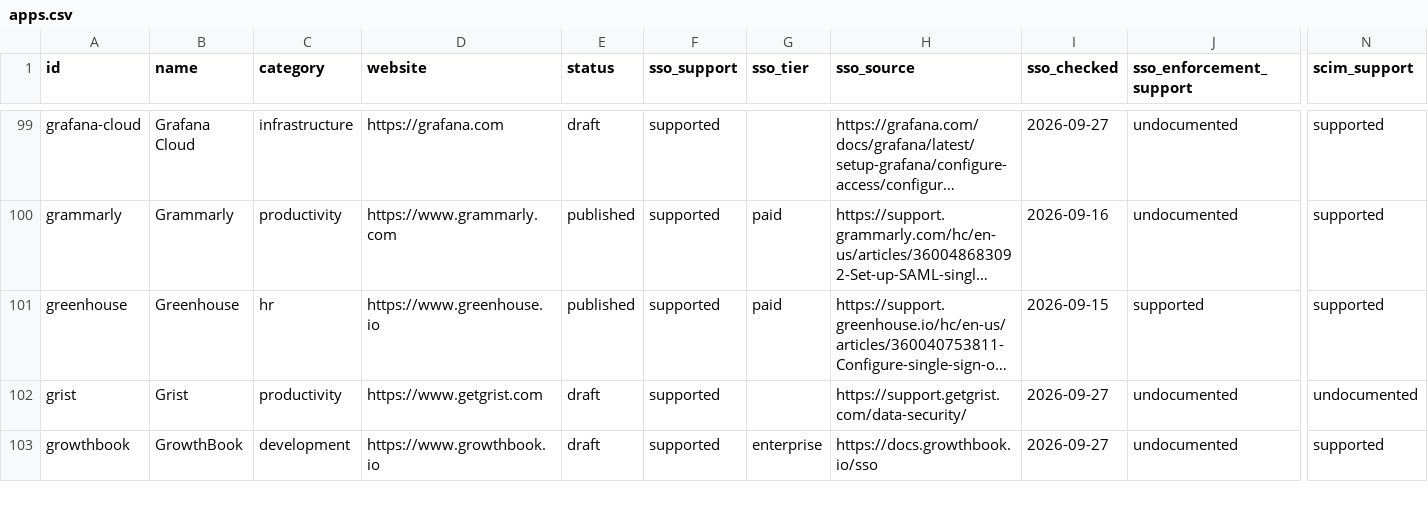
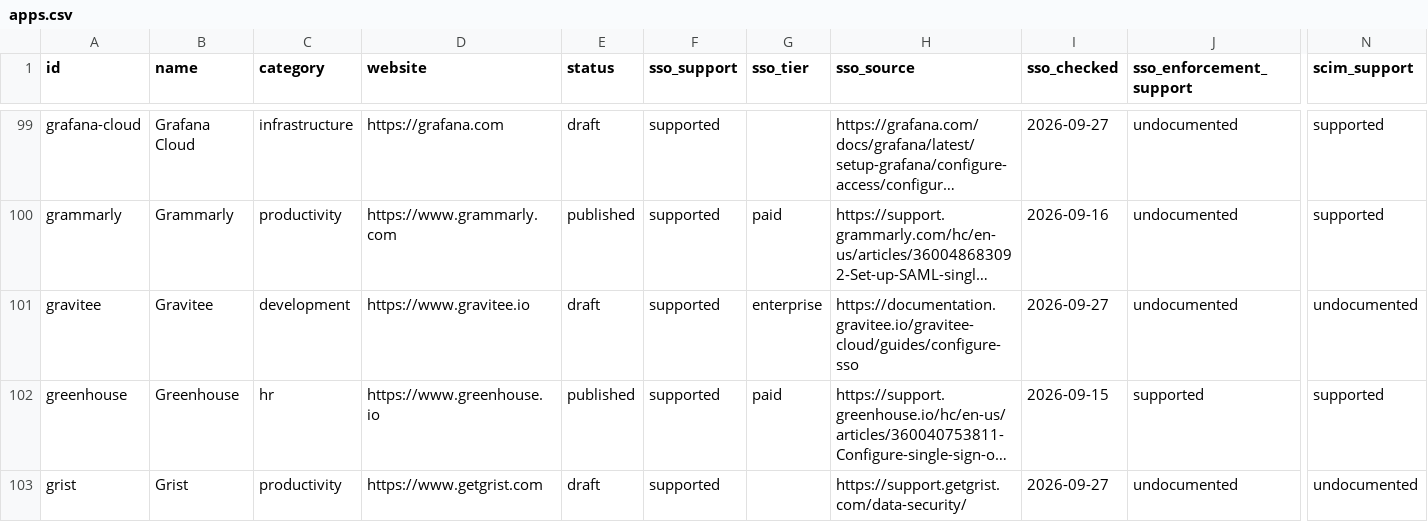
Before and after one commit to prithvikrishnab4u/VetThe.App, a CSV file: site/static/data/apps.csv, drawn as a sheet; only a part is shown, gaps mark what is left out; the shorter side is filled out with more unchanged rows; long unchanged cells end in …; rows hold the shown columns only; the diff covers the shown part only; the diff names each change by its address in the sheet, - before the commit and + after, or states it on an @@ line.

```diff
--- a/site/static/data/apps.csv
+++ b/site/static/data/apps.csv
+row 101: gravitee | Gravitee | development | https://www.gravitee.io | draft | supported | enterprise | https://documentation.gravitee.io/gravitee-cloud/guides/configure-sso | 2026-09-27 | undocumented | undocumented
```
Also changed, not shown: 3 added rows elsewhere in this file, 5 other files.
